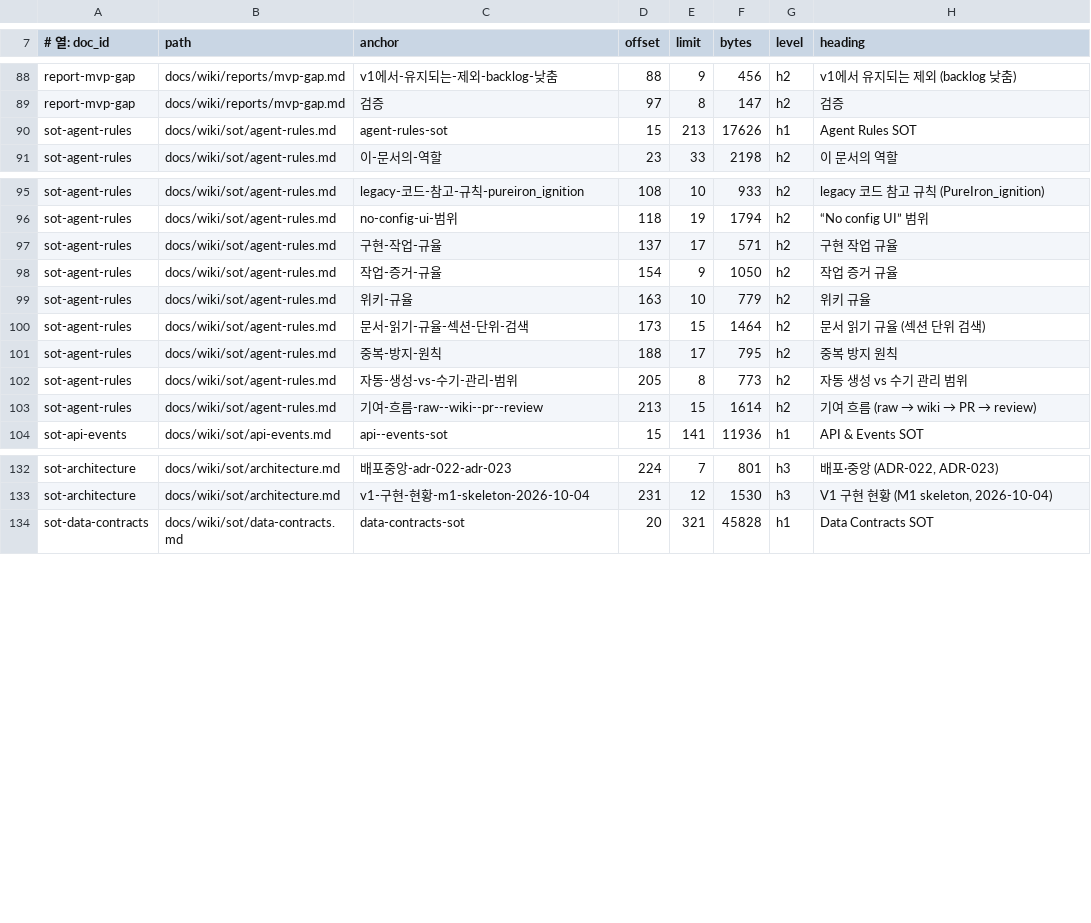
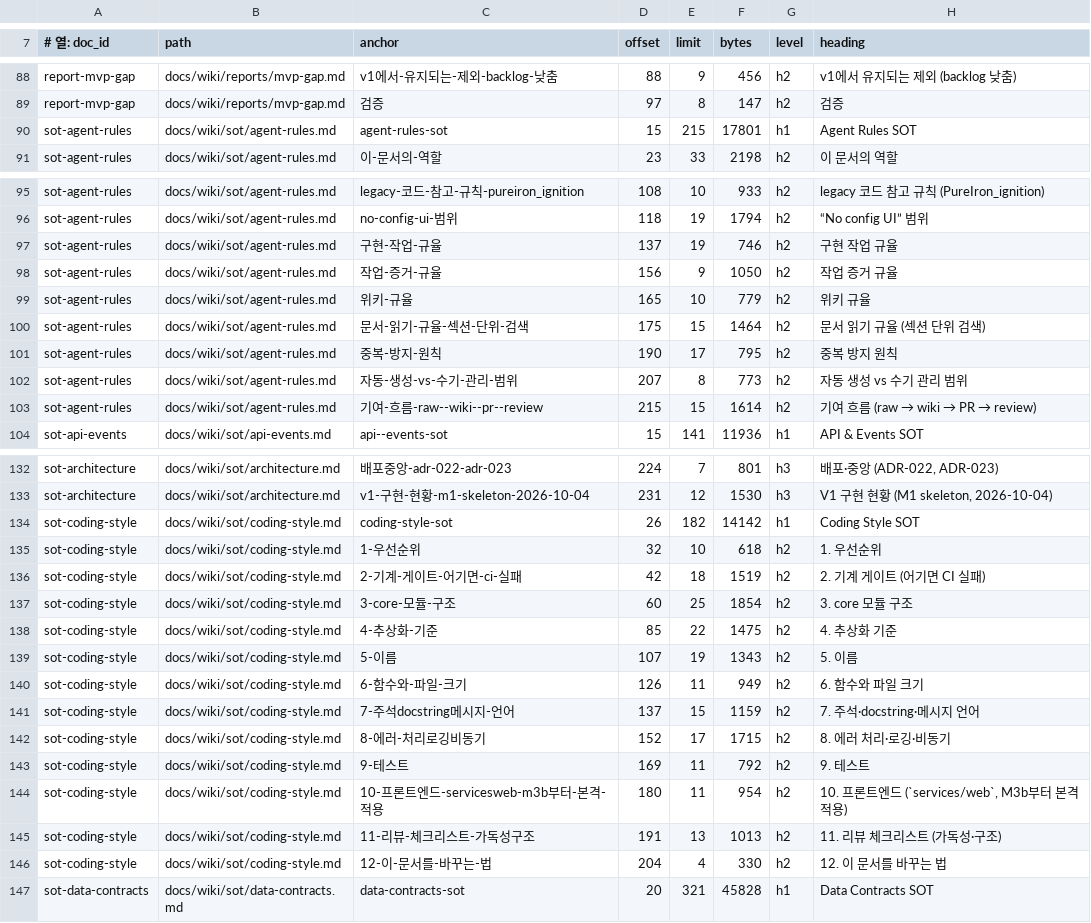
Before and after one commit to circulation95/PureIron_V1, a TSV file: docs/wiki/_generated/section-index.tsv, drawn as a sheet; only a part is shown, gaps mark what is left out; the diff covers the shown part only.

```diff
--- a/docs/wiki/_generated/section-index.tsv
+++ b/docs/wiki/_generated/section-index.tsv
@@ -89,3 +89,3 @@ report-mvp-gap	docs/wiki/reports/mvp-gap.md	v1에서-유지되는-제외-backlog
 report-mvp-gap	docs/wiki/reports/mvp-gap.md	검증	97	8	147	h2	검증
-sot-agent-rules	docs/wiki/sot/agent-rules.md	agent-rules-sot	15	213	17626	h1	Agent Rules SOT
+sot-agent-rules	docs/wiki/sot/agent-rules.md	agent-rules-sot	15	215	17801	h1	Agent Rules SOT
 sot-agent-rules	docs/wiki/sot/agent-rules.md	이-문서의-역할	23	33	2198	h2	이 문서의 역할
@@ -96,9 +96,9 @@ sot-agent-rules	docs/wiki/sot/agent-rules.md	legacy-코드-참고-규칙-pureiro
 sot-agent-rules	docs/wiki/sot/agent-rules.md	no-config-ui-범위	118	19	1794	h2	“No config UI” 범위
-sot-agent-rules	docs/wiki/sot/agent-rules.md	구현-작업-규율	137	17	571	h2	구현 작업 규율
-sot-agent-rules	docs/wiki/sot/agent-rules.md	작업-증거-규율	154	9	1050	h2	작업 증거 규율
-sot-agent-rules	docs/wiki/sot/agent-rules.md	위키-규율	163	10	779	h2	위키 규율
-sot-agent-rules	docs/wiki/sot/agent-rules.md	문서-읽기-규율-섹션-단위-검색	173	15	1464	h2	문서 읽기 규율 (섹션 단위 검색)
-sot-agent-rules	docs/wiki/sot/agent-rules.md	중복-방지-원칙	188	17	795	h2	중복 방지 원칙
-sot-agent-rules	docs/wiki/sot/agent-rules.md	자동-생성-vs-수기-관리-범위	205	8	773	h2	자동 생성 vs 수기 관리 범위
-sot-agent-rules	docs/wiki/sot/agent-rules.md	기여-흐름-raw--wiki--pr--review	213	15	1614	h2	기여 흐름 (raw → wiki → PR → review)
+sot-agent-rules	docs/wiki/sot/agent-rules.md	구현-작업-규율	137	19	746	h2	구현 작업 규율
+sot-agent-rules	docs/wiki/sot/agent-rules.md	작업-증거-규율	156	9	1050	h2	작업 증거 규율
+sot-agent-rules	docs/wiki/sot/agent-rules.md	위키-규율	165	10	779	h2	위키 규율
+sot-agent-rules	docs/wiki/sot/agent-rules.md	문서-읽기-규율-섹션-단위-검색	175	15	1464	h2	문서 읽기 규율 (섹션 단위 검색)
+sot-agent-rules	docs/wiki/sot/agent-rules.md	중복-방지-원칙	190	17	795	h2	중복 방지 원칙
+sot-agent-rules	docs/wiki/sot/agent-rules.md	자동-생성-vs-수기-관리-범위	207	8	773	h2	자동 생성 vs 수기 관리 범위
+sot-agent-rules	docs/wiki/sot/agent-rules.md	기여-흐름-raw--wiki--pr--review	215	15	1614	h2	기여 흐름 (raw → wiki → PR → review)
 sot-api-events	docs/wiki/sot/api-events.md	api--events-sot	15	141	11936	h1	API & Events SOT
@@ -133,2 +133,15 @@ sot-architecture	docs/wiki/sot/architecture.md	배포중앙-adr-022-adr-023	224
 sot-architecture	docs/wiki/sot/architecture.md	v1-구현-현황-m1-skeleton-2026-10-04	231	12	1530	h3	V1 구현 현황 (M1 skeleton, 2026-10-04)
+sot-coding-style	docs/wiki/sot/coding-style.md	coding-style-sot	26	182	14142	h1	Coding Style SOT
+sot-coding-style	docs/wiki/sot/coding-style.md	1-우선순위	32	10	618	h2	1. 우선순위
+sot-coding-style	docs/wiki/sot/coding-style.md	2-기계-게이트-어기면-ci-실패	42	18	1519	h2	2. 기계 게이트 (어기면 CI 실패)
+sot-coding-style	docs/wiki/sot/coding-style.md	3-core-모듈-구조	60	25	1854	h2	3. core 모듈 구조
+sot-coding-style	docs/wiki/sot/coding-style.md	4-추상화-기준	85	22	1475	h2	4. 추상화 기준
+sot-coding-style	docs/wiki/sot/coding-style.md	5-이름	107	19	1343	h2	5. 이름
+sot-coding-style	docs/wiki/sot/coding-style.md	6-함수와-파일-크기	126	11	949	h2	6. 함수와 파일 크기
+sot-coding-style	docs/wiki/sot/coding-style.md	7-주석docstring메시지-언어	137	15	1159	h2	7. 주석·docstring·메시지 언어
+sot-coding-style	docs/wiki/sot/coding-style.md	8-에러-처리로깅비동기	152	17	1715	h2	8. 에러 처리·로깅·비동기
+sot-coding-style	docs/wiki/sot/coding-style.md	9-테스트	169	11	792	h2	9. 테스트
+sot-coding-style	docs/wiki/sot/coding-style.md	10-프론트엔드-servicesweb-m3b부터-본격-적용	180	11	954	h2	10. 프론트엔드 (`services/web`, M3b부터 본격 적용)
+sot-coding-style	docs/wiki/sot/coding-style.md	11-리뷰-체크리스트-가독성구조	191	13	1013	h2	11. 리뷰 체크리스트 (가독성·구조)
+sot-coding-style	docs/wiki/sot/coding-style.md	12-이-문서를-바꾸는-법	204	4	330	h2	12. 이 문서를 바꾸는 법
 sot-data-contracts	docs/wiki/sot/data-contracts.md	data-contracts-sot	20	321	45828	h1	Data Contracts SOT
```
Also changed, not shown: 7 edited cells elsewhere in this file, 10 other files.
